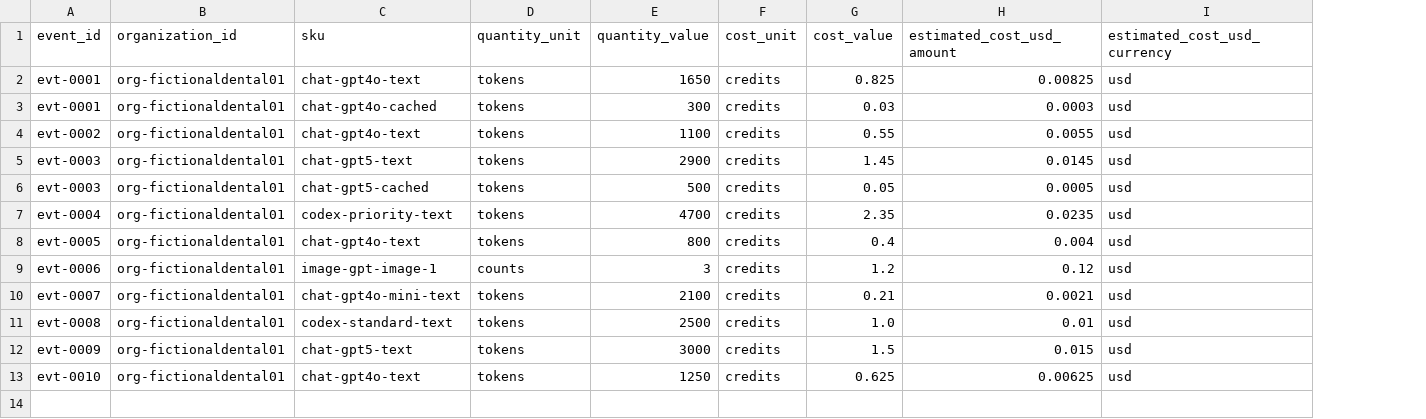
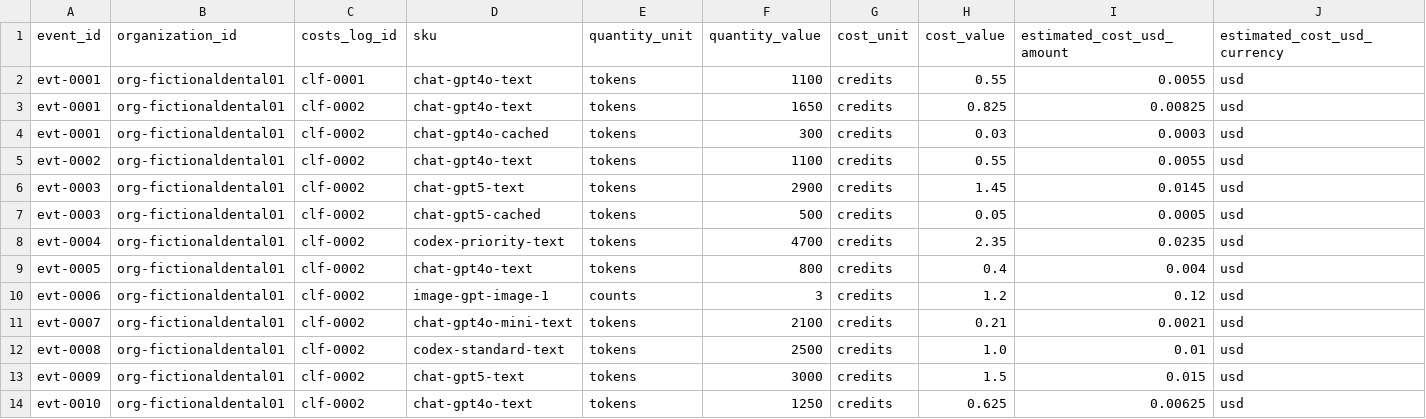
Before and after one commit to fivetran/dbt_openai, a CSV file: integration_tests/seeds/costs_organization_log_billing.csv, drawn as a sheet; only a part is shown; addresses are those after the commit; rows hold the shown columns only; the diff names each change by its address in the sheet, - before the commit and + after, or states it on an @@ line.

```diff
--- a/integration_tests/seeds/costs_organization_log_billing.csv
+++ b/integration_tests/seeds/costs_organization_log_billing.csv
+column C (costs_log_id), rows 3-14: all clf-0002
+row 2: evt-0001 | org-fictionaldental01 | clf-0001 | chat-gpt4o-text | tokens | 1100 | credits | 0.55 | 0.0055 | usd
```
Also changed, not shown: integration_tests/seeds/costs_organization_log.csv, integration_tests/seeds/invite.csv, 30 other files.
